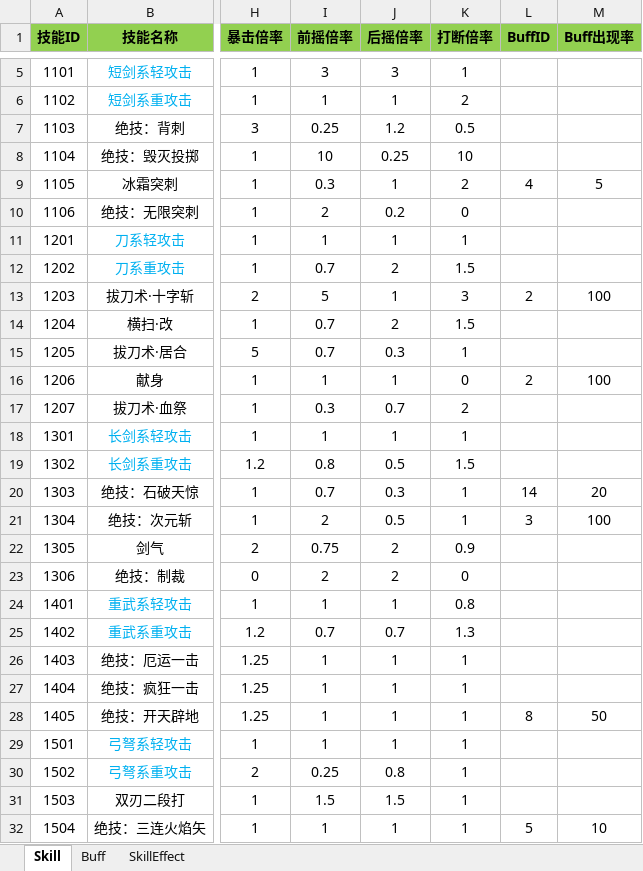
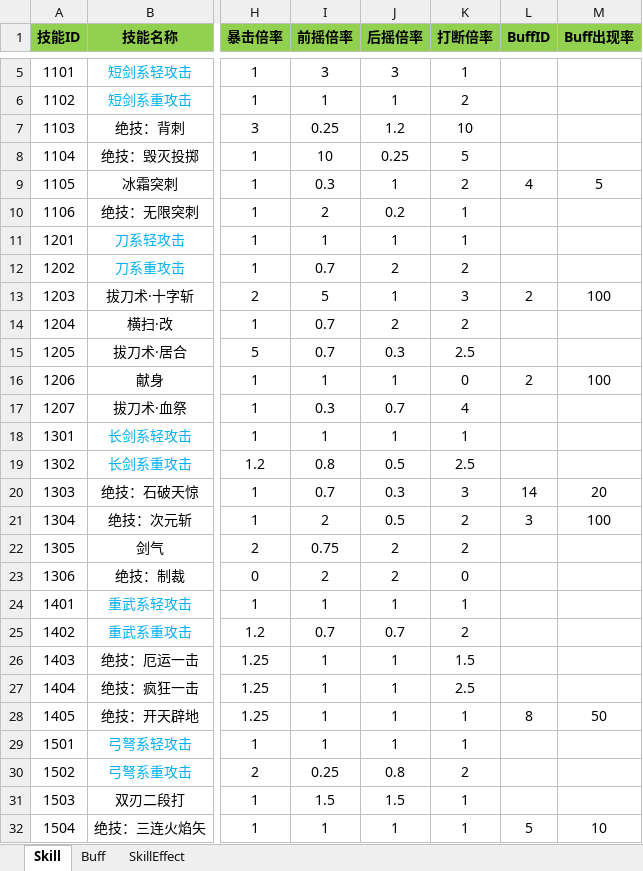
Before and after one commit to huzhangyang/ChineseRoguelikeGame, an Excel workbook: Documents/ExcelData/SkillData.xlsx, sheet Skill, drawn as a sheet; only a part is shown, gaps mark what is left out; values as stored, in another font and other column widths than the file's, no borders; the diff covers the shown part only; the diff names each change by its address in the sheet, - before the commit and + after, or states it on an @@ line.

```diff
--- a/Documents/ExcelData/SkillData.xlsx (sheet Skill)
+++ b/Documents/ExcelData/SkillData.xlsx (sheet Skill)
-K7 (打断倍率): 0.5
+K7 (打断倍率): 10
-K8 (打断倍率): 10
+K8 (打断倍率): 5
-K10 (打断倍率): 0
+K10 (打断倍率): 1
-K12 (打断倍率): 1.5
+K12 (打断倍率): 2
-K14 (打断倍率): 1.5
+K14 (打断倍率): 2
-K15 (打断倍率): 1
+K15 (打断倍率): 2.5
-K17 (打断倍率): 2
+K17 (打断倍率): 4
-K19 (打断倍率): 1.5
+K19 (打断倍率): 2.5
-K20 (打断倍率): 1
+K20 (打断倍率): 3
-K21 (打断倍率): 1
+K21 (打断倍率): 2
-K22 (打断倍率): 0.9
+K22 (打断倍率): 2
-K24 (打断倍率): 0.8
+K24 (打断倍率): 1
-K25 (打断倍率): 1.3
+K25 (打断倍率): 2
-K26 (打断倍率): 1
+K26 (打断倍率): 1.5
-K27 (打断倍率): 1
+K27 (打断倍率): 2.5
-K30 (打断倍率): 1
+K30 (打断倍率): 2
```
Also changed, not shown: 2 edited cells elsewhere in this sheet, Documents/ExcelData/ItemData.xlsx, 3 other files.
